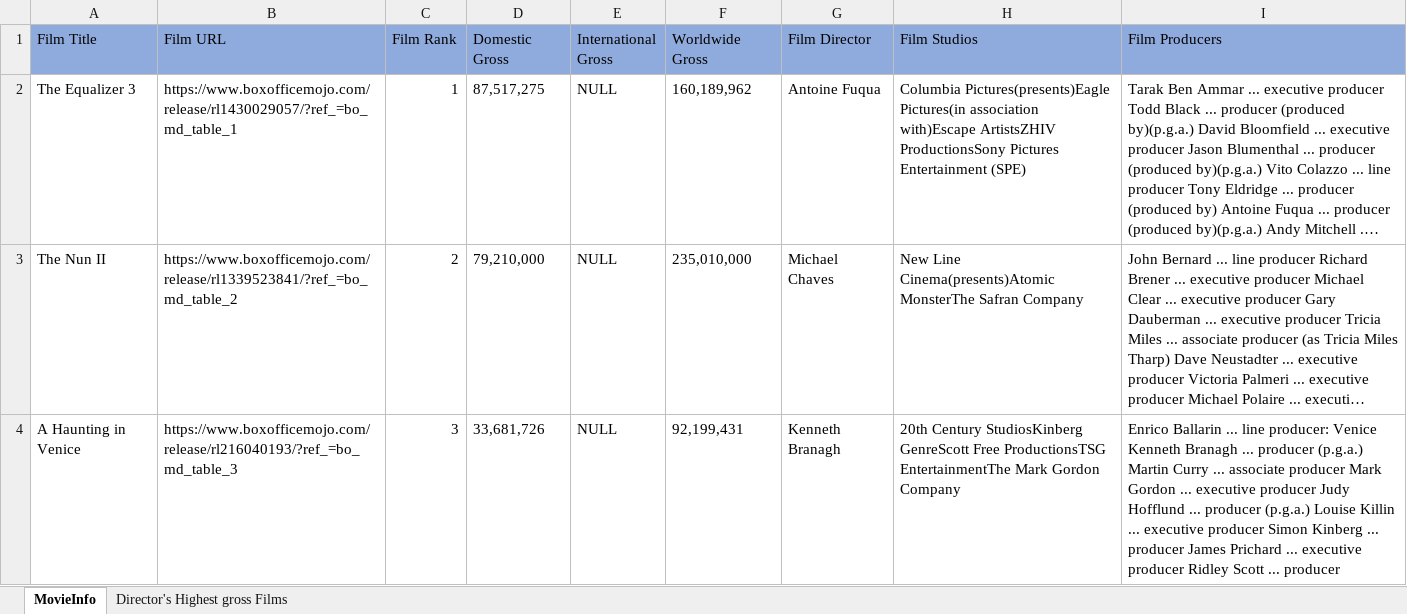
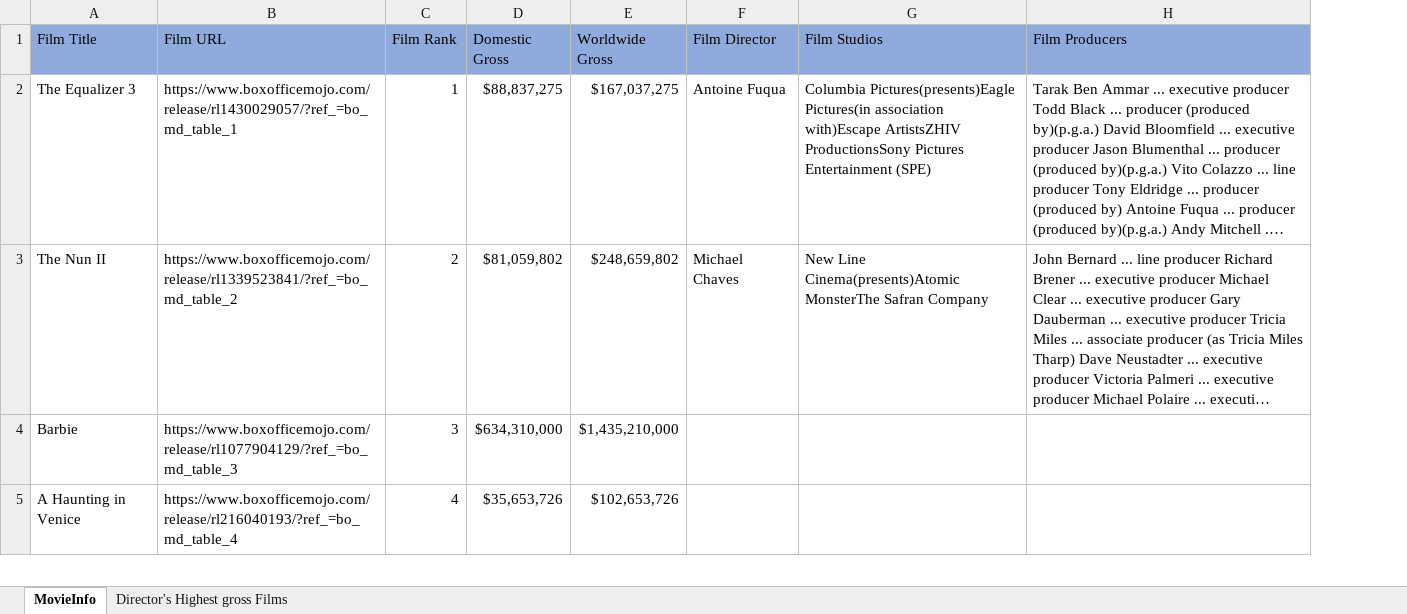
Before and after one commit to psri981/Group8-300-762, an Excel workbook: Movie_Data.xlsx, sheet MovieInfo, drawn as a sheet; only a part is shown; long unchanged cells end in …; values as stored, in another font and other column widths than the file's, no borders; removed rows and columns are numbered as before the commit, all else as after; the diff covers the shown part only; the diff names each change by its address in the sheet, - before the commit and + after, or states it on an @@ line.

Commit message:
International grosses removed. Row inserts moved. Cleaned activities

```diff
--- a/Movie_Data.xlsx (sheet MovieInfo)
+++ b/Movie_Data.xlsx (sheet MovieInfo)
-column E (International Gross), rows 2-4: all NULL
-D2 (Domestic Gross): 87,517,275
+D2 (Domestic Gross): $88,837,275
-E2 (Worldwide Gross): 160,189,962
+E2 (Worldwide Gross): $167,037,275
-D3 (Domestic Gross): 79,210,000
+D3 (Domestic Gross): $81,059,802
-E3 (Worldwide Gross): 235,010,000
+E3 (Worldwide Gross): $248,659,802
+row 4: Barbie | https://www.boxofficemojo.com/release/rl1077904129/?ref_=bo_md_table_3 | 3 | $634,310,000 | $1,435,210,000
-B5 (Film URL): https://www.boxofficemojo.com/release/rl216040193/?ref_=bo_md_table_3
+B5 (Film URL): https://www.boxofficemojo.com/release/rl216040193/?ref_=bo_md_table_4
-C5 (Film Rank): 3
+C5 (Film Rank): 4
-D5 (Domestic Gross): 33,681,726
+D5 (Domestic Gross): $35,653,726
-E5 (Worldwide Gross): 92,199,431
+E5 (Worldwide Gross): $102,653,726
-F5 (Film Director): Kenneth Branagh
+F5 (Film Director): (empty)
-G5 (Film Studios): 20th Century StudiosKinberg GenreScott Free ProductionsTSG EntertainmentThe Mark Gordon Company
+G5 (Film Studios): (empty)
-H5 (Film Producers): Enrico Ballarin ... line producer: Venice Kenneth Branagh ... producer (p.g.a.) Martin Curry ... associate producer Mark Gordon ... executive producer Judy Hofflund ... producer (p.g.a.) Louise Killin ... executive producer Simon Kinberg ... producer James Prichard ... executive producer Ridley Scott ... producer
+H5 (Film Producers): (empty)
```
Also changed, not shown: 72 added rows, 17 removed rows and 166 edited cells elsewhere in this sheet, Movie_Data_Template.xlsx, 1 other file.
